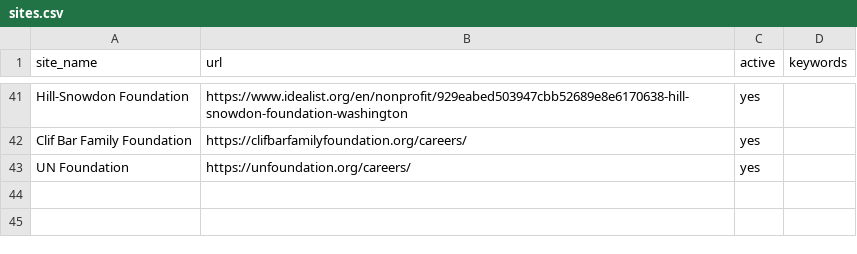
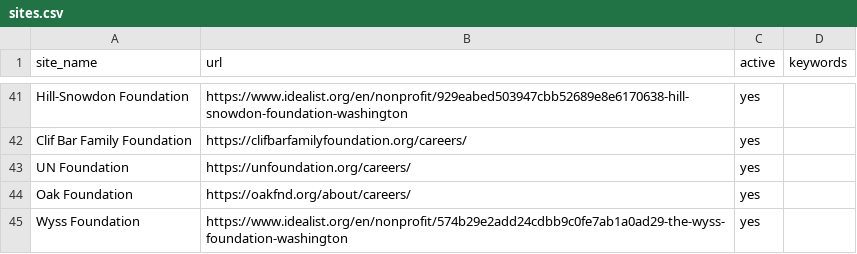
Before and after one commit to ZoellerK/Job-search, a CSV file: sites.csv, drawn as a sheet; only a part is shown, gaps mark what is left out.

```diff
--- a/sites.csv
+++ b/sites.csv
@@ -43 +43,3 @@ Clif Bar Family Foundation,https://clifbarfamilyfoundation.org/careers/,yes,
 UN Foundation,https://unfoundation.org/careers/,yes,
+Oak Foundation,https://oakfnd.org/about/careers/,yes,
+Wyss Foundation,https://www.idealist.org/en/nonprofit/574b29e2add24cdbb9c0fe7ab1a0ad29-the-wyss-foundation-washington,yes,
```
Also changed, not shown: 1 other file.
